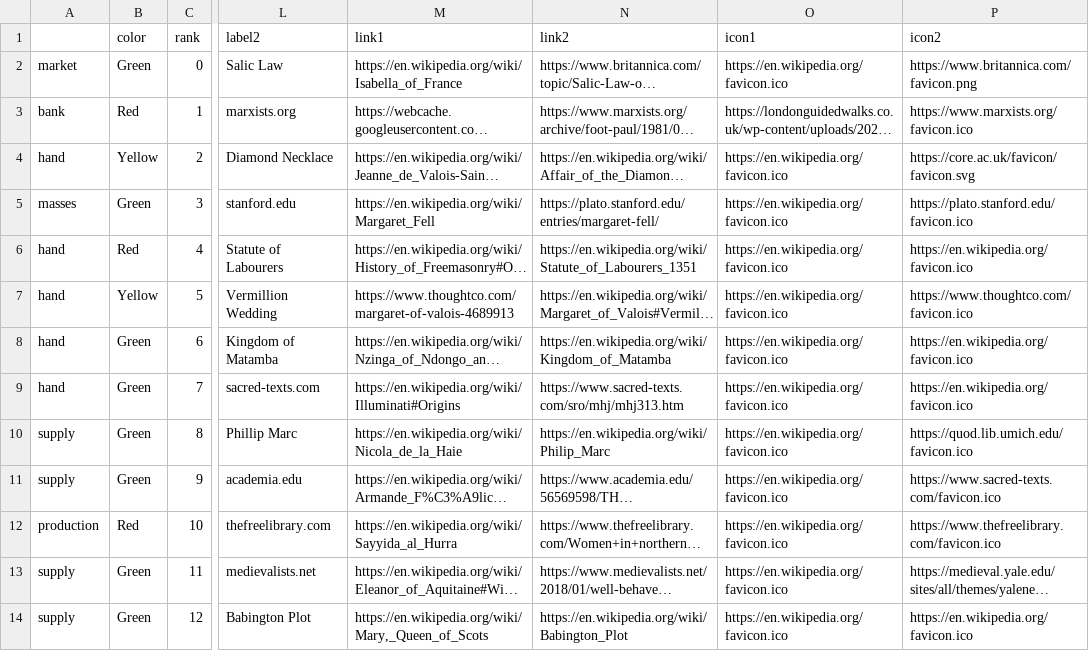
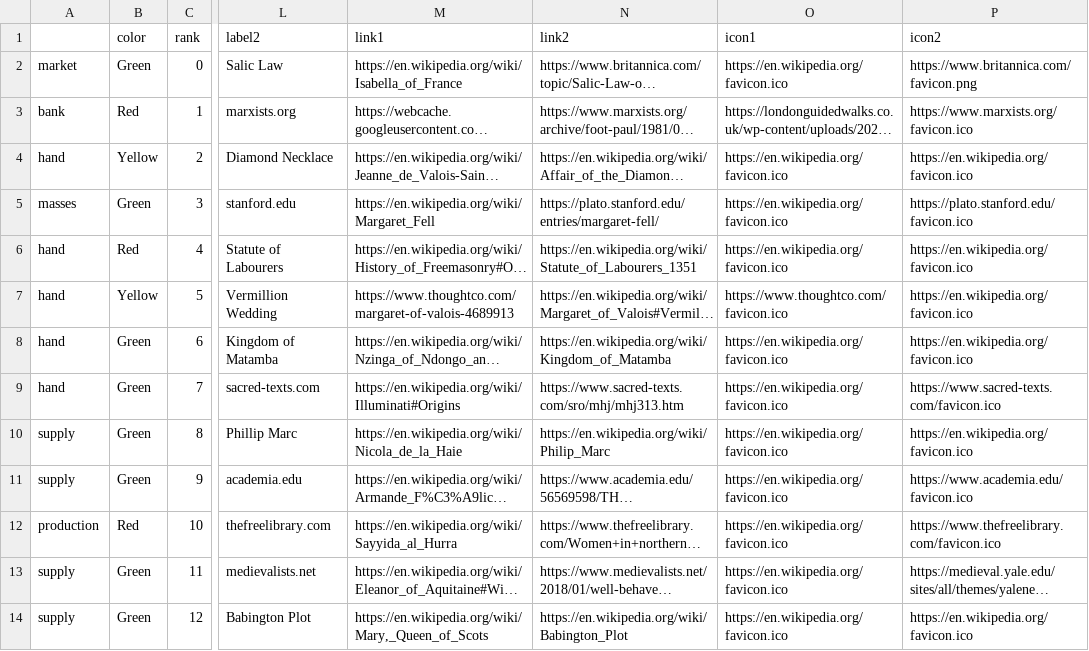
Before and after one commit to danielgstephenson/svgcards, a CSV file: cards.csv, drawn as a sheet; only a part is shown, gaps mark what is left out; long unchanged cells end in …; the diff covers the shown part only; the diff names each change by its address in the sheet, - before the commit and + after, or states it on an @@ line.

```diff
--- a/cards.csv
+++ b/cards.csv
-P4 (icon2): https://core.ac.uk/favicon/favicon.svg
+P4 (icon2): https://en.wikipedia.org/favicon.ico
-O7 (icon1): https://en.wikipedia.org/favicon.ico
+O7 (icon1): https://www.thoughtco.com/favicon.ico
-P7 (icon2): https://www.thoughtco.com/favicon.ico
+P7 (icon2): https://en.wikipedia.org/favicon.ico
-P9 (icon2): https://en.wikipedia.org/favicon.ico
+P9 (icon2): https://www.sacred-texts.com/favicon.ico
-P10 (icon2): https://quod.lib.umich.edu/favicon.ico
+P10 (icon2): https://en.wikipedia.org/favicon.ico
-P11 (icon2): https://www.sacred-texts.com/favicon.ico
+P11 (icon2): https://www.academia.edu/favicon.ico
```
Also changed, not shown: 7 edited cells elsewhere in this file, 19 other files.
